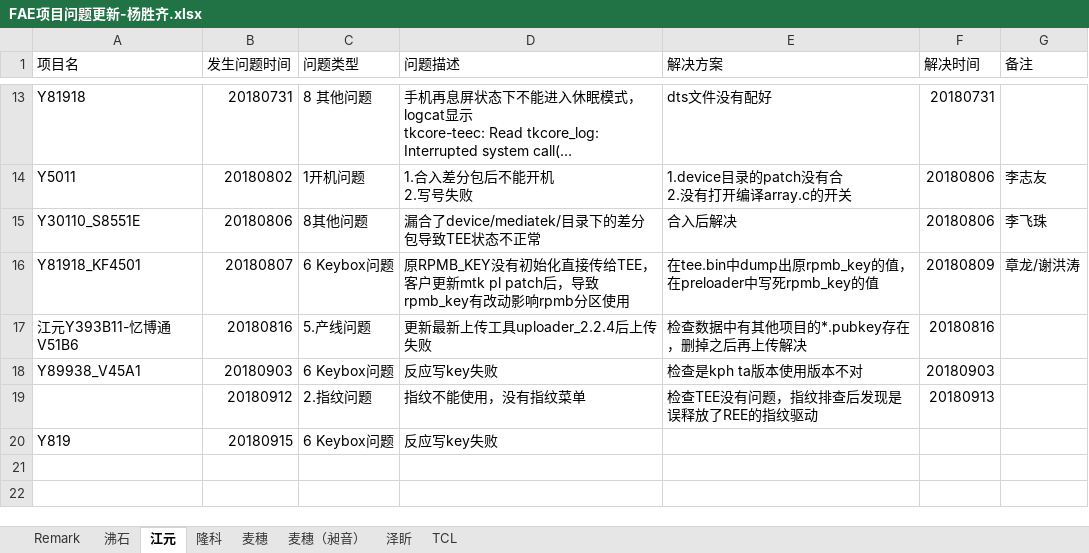
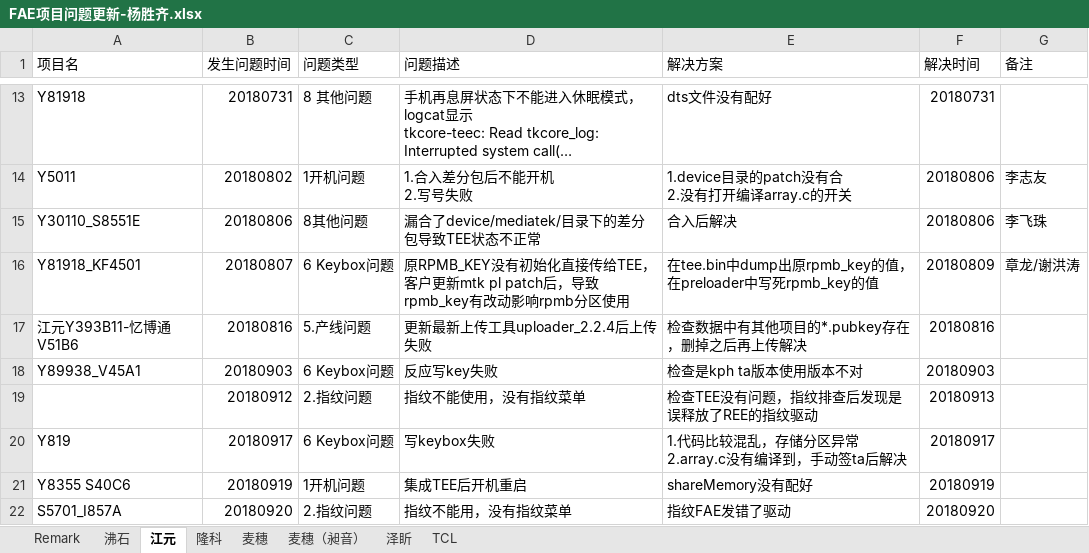
Before and after one commit to wqing777/FAE-Weekday-, an Excel workbook: FAE项目问题更新-杨胜齐.xlsx, sheet 江元, drawn as a sheet; only a part is shown, gaps mark what is left out; long unchanged cells end in …; values as stored, in another font and other column widths than the file's, no borders; ↵ is a line break in a cell; the diff names each change by its address in the sheet, - before the commit and + after, or states it on an @@ line.

Commit message:
add at 0925

```diff
--- a/FAE项目问题更新-杨胜齐.xlsx (sheet 江元)
+++ b/FAE项目问题更新-杨胜齐.xlsx (sheet 江元)
-B20 (发生问题时间): 20180915
+B20 (发生问题时间): 20180917
-D20 (问题描述): 反应写key失败
+D20 (问题描述): 写keybox失败
-E20 (解决方案): (empty)
+E20 (解决方案): 1.代码比较混乱，存储分区异常 ↵ 2.array.c没有编译到，手动签ta后解决
-F20 (解决时间): (empty)
+F20 (解决时间): 20180917
+row 21: Y8355 S40C6 | 20180919 | 1开机问题 | 集成TEE后开机重启 | shareMemory没有配好 | 20180919
+row 22: S5701_I857A | 20180920 | 2.指纹问题 | 指纹不能用，没有指纹菜单 | 指纹FAE发错了驱动 | 20180920
```
Also changed, not shown: sheet 泽盺, sheet 沸石, sheet 隆科.
